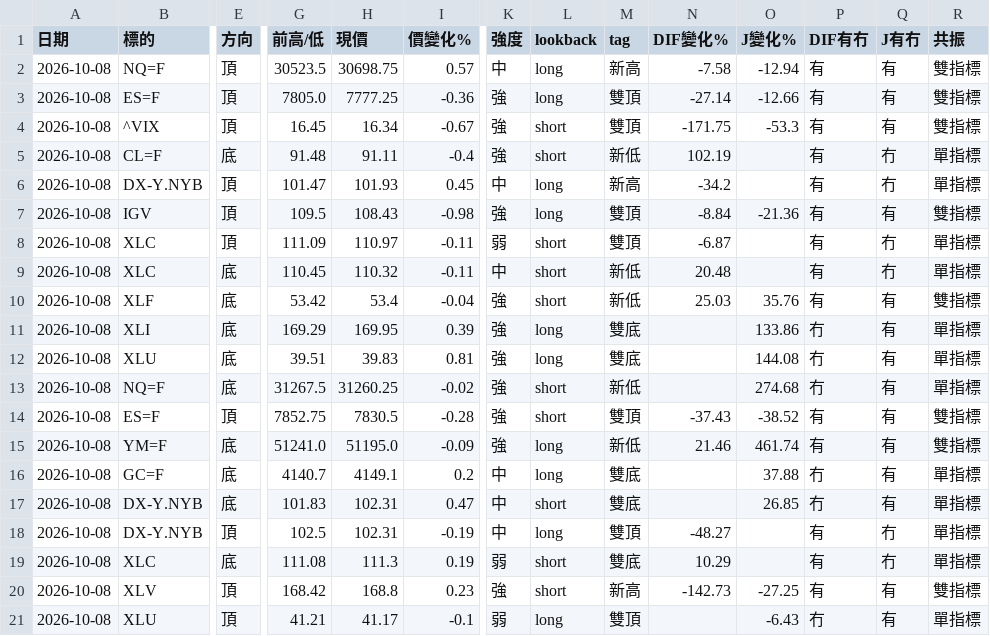
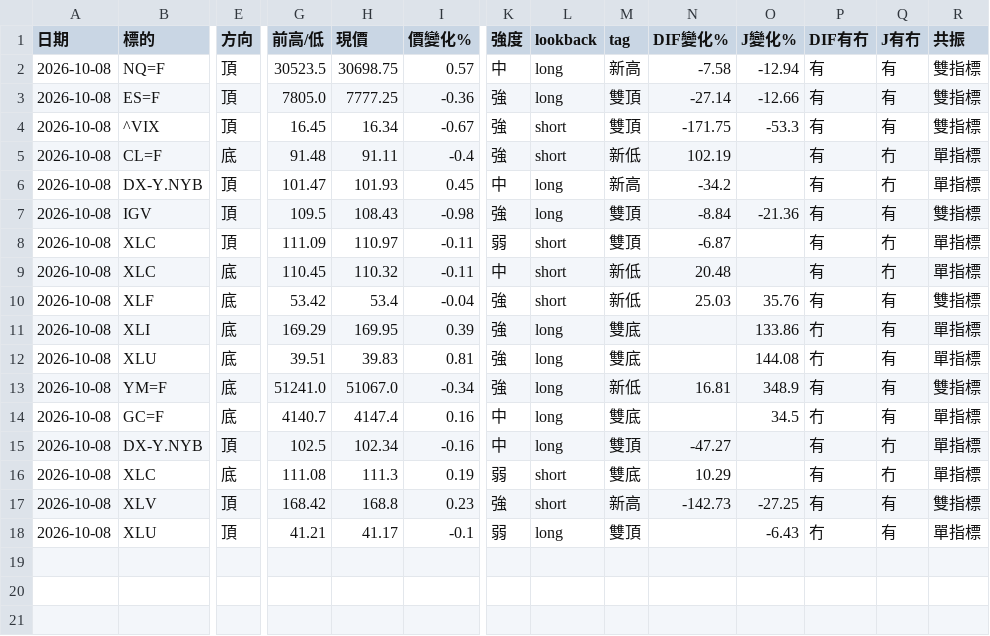
Before and after one commit to sector-div-rader/sector-div-radar, a CSV file: history.csv, drawn as a sheet; only a part is shown, gaps mark what is left out; removed rows and columns are numbered as before the commit, all else as after; rows hold the shown columns only; the diff names each change by its address in the sheet, - before the commit and + after, or states it on an @@ line.

```diff
--- a/history.csv
+++ b/history.csv
-row 13: 2026-10-08 | NQ=F | 底 | 31267.5 | 31260.25 | -0.02 | 強 | short | 新低 |  | 274.68 | 冇 | 有 | 單指標
-row 14: 2026-10-08 | ES=F | 頂 | 7852.75 | 7830.5 | -0.28 | 強 | short | 雙頂 | -37.43 | -38.52 | 有 | 有 | 雙指標
-H13 (現價): 51195.0
+H13 (現價): 51067.0
-I13 (價變化%): -0.09
+I13 (價變化%): -0.34
-N13 (DIF變化%): 21.46
+N13 (DIF變化%): 16.81
-O13 (J變化%): 461.74
+O13 (J變化%): 348.9
-H14 (現價): 4149.1
+H14 (現價): 4147.4
-I14 (價變化%): 0.2
+I14 (價變化%): 0.16
-O14 (J變化%): 37.88
+O14 (J變化%): 34.5
-row 17: 2026-10-08 | DX-Y.NYB | 底 | 101.83 | 102.31 | 0.47 | 中 | short | 雙底 |  | 26.85 | 冇 | 有 | 單指標
-H15 (現價): 102.31
+H15 (現價): 102.34
-I15 (價變化%): -0.19
+I15 (價變化%): -0.16
-N15 (DIF變化%): -48.27
+N15 (DIF變化%): -47.27
```
Also changed, not shown: 2 other files.
